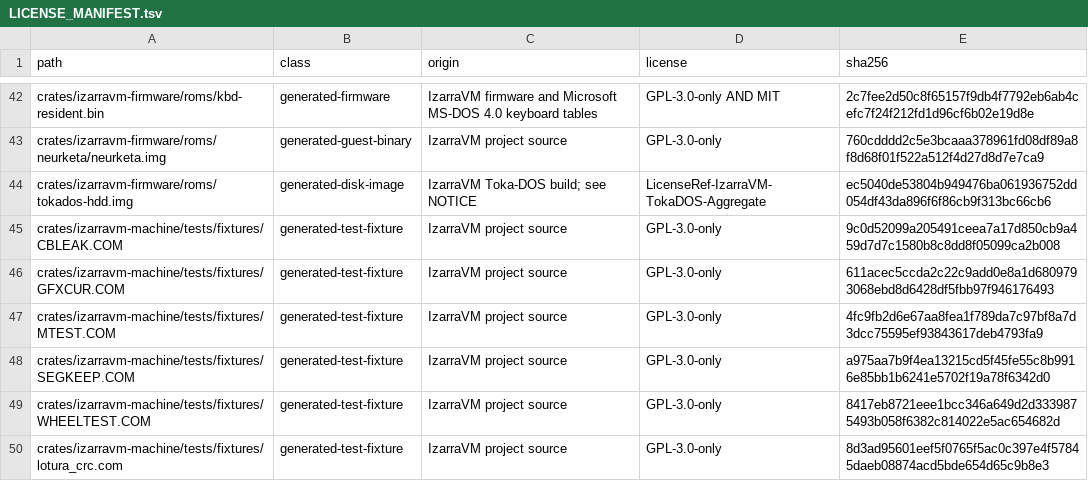
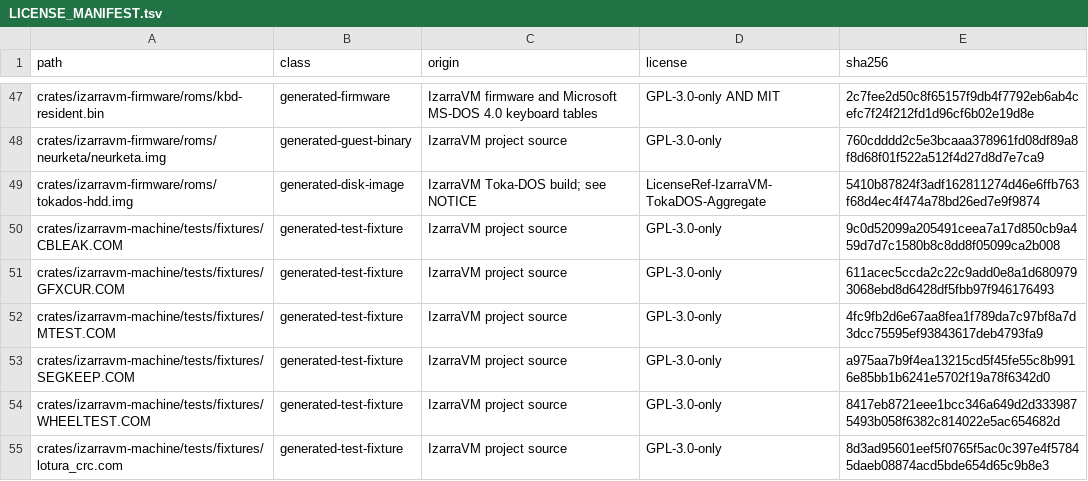
Before and after one commit to vorvek/IzarraVM, a TSV file: LICENSE_MANIFEST.tsv, drawn as a sheet; only a part is shown, gaps mark what is left out; the diff covers the shown part only.

```diff
--- a/LICENSE_MANIFEST.tsv
+++ b/LICENSE_MANIFEST.tsv
@@ -43,3 +48,3 @@ crates/izarravm-firmware/roms/kbd-resident.bin	generated-firmware	IzarraVM firmw
 crates/izarravm-firmware/roms/neurketa/neurketa.img	generated-guest-binary	IzarraVM project source	GPL-3.0-only	760cdddd2c5e3bcaaa378961fd08df89a8f8d68f01f522a512f4d27d8d7e7ca9
-crates/izarravm-firmware/roms/tokados-hdd.img	generated-disk-image	IzarraVM Toka-DOS build; see NOTICE	LicenseRef-IzarraVM-TokaDOS-Aggregate	ec5040de53804b949476ba061936752dd054df43da896f6f86cb9f313bc66cb6
+crates/izarravm-firmware/roms/tokados-hdd.img	generated-disk-image	IzarraVM Toka-DOS build; see NOTICE	LicenseRef-IzarraVM-TokaDOS-Aggregate	5410b87824f3adf162811274d46e6ffb763f68d4ec4f474a78bd26ed7e9f9874
 crates/izarravm-machine/tests/fixtures/CBLEAK.COM	generated-test-fixture	IzarraVM project source	GPL-3.0-only	9c0d52099a205491ceea7a17d850cb9a459d7d7c1580b8c8dd8f05099ca2b008
```
Also changed, not shown: 7 added rows and 2 edited cells elsewhere in this file, 5 other files.
